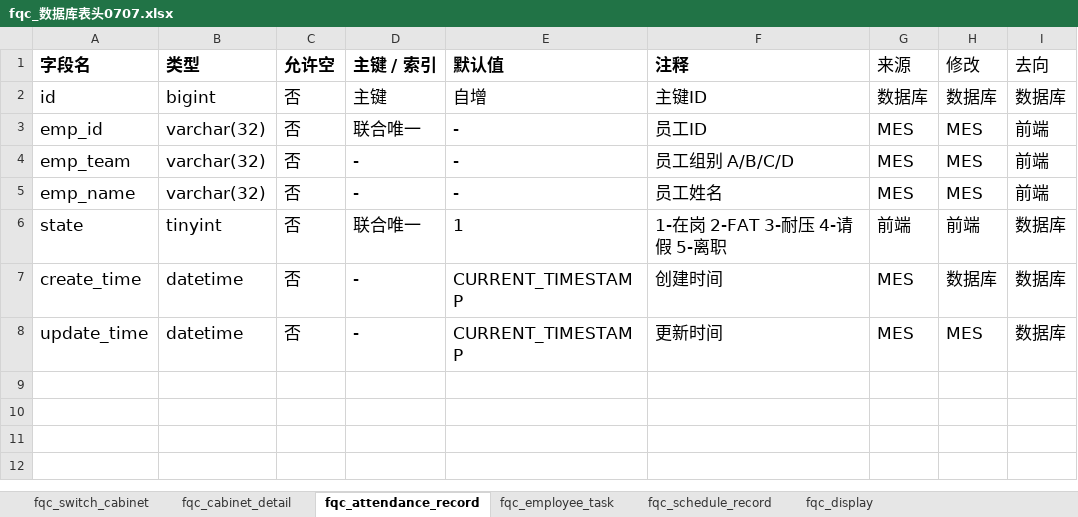
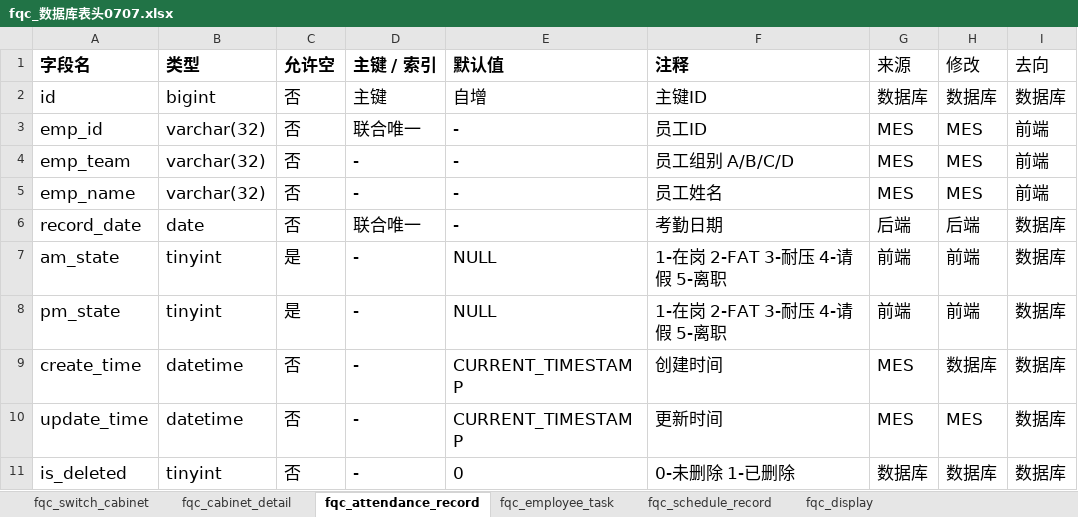
Before and after one commit to lijun-2021/abb-back-master, an Excel workbook: sql/mysql/fqc/fqc_数据库表头0707.xlsx, sheet fqc_attendance_record, drawn as a sheet; values as stored, in another font and other column widths than the file's, no borders; addresses are those after the commit; the diff names each change by its address in the sheet, - before the commit and + after, or states it on an @@ line.

```diff
--- a/sql/mysql/fqc/fqc_数据库表头0707.xlsx (sheet fqc_attendance_record)
+++ b/sql/mysql/fqc/fqc_数据库表头0707.xlsx (sheet fqc_attendance_record)
+row 6: record_date | date | 否 | 联合唯一 | - | 考勤日期 | 后端 | 后端 | 数据库
-A7 (字段名): state
+A7 (字段名): am_state
-C7 (允许空): 否
+C7 (允许空): 是
-D7 (主键 / 索引): 联合唯一
+D7 (主键 / 索引): -
-E7 (默认值): 1
+E7 (默认值): NULL
+row 8: pm_state | tinyint | 是 | - | NULL | 1-在岗 2-FAT 3-耐压 4-请假 5-离职 | 前端 | 前端 | 数据库
+row 11: is_deleted | tinyint | 否 | - | 0 | 0-未删除 1-已删除 | 数据库 | 数据库 | 数据库
```
Also changed, not shown: sheet fqc_employee_task, 21 other files.
